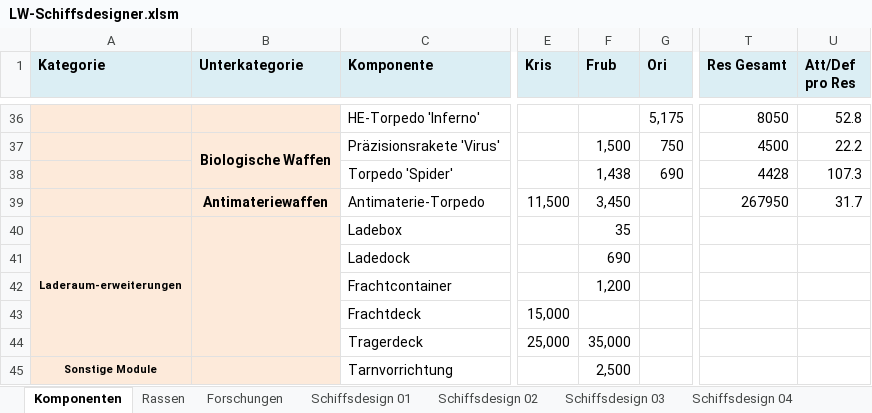
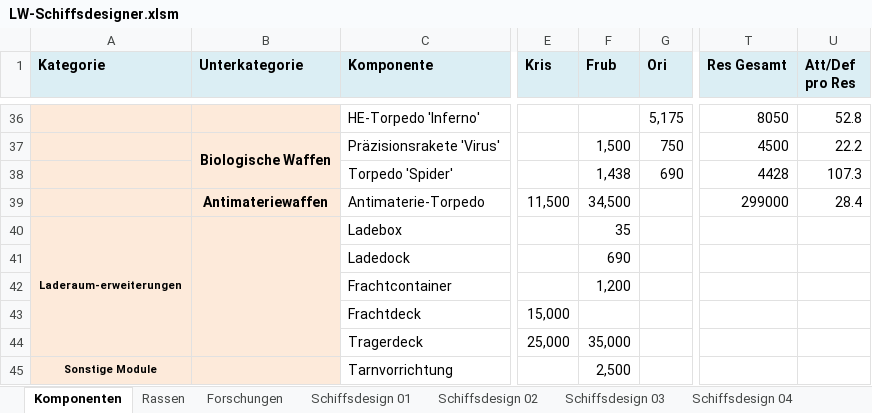
Before and after one commit to foscoj/lw-community, an Excel workbook: Schiffsdesigner/LW-Schiffsdesigner.xlsm, sheet Komponenten, drawn as a sheet; only a part is shown, gaps mark what is left out; values as stored, in another font and other column widths than the file's, no borders; conditional formats not drawn; the diff names each change by its address in the sheet, - before the commit and + after, or states it on an @@ line.

```diff
--- a/Schiffsdesigner/LW-Schiffsdesigner.xlsm (sheet Komponenten)
+++ b/Schiffsdesigner/LW-Schiffsdesigner.xlsm (sheet Komponenten)
-F39 (Frub): 3,450
+F39 (Frub): 34,500
-T39 (Res Gesamt): 267950
+T39 (Res Gesamt): 299000
-U39 (Att/Def pro Res): 31.7
+U39 (Att/Def pro Res): 28.4
```
Also changed, not shown: sheet Schiffsdesign 01, sheet Schiffsübersicht, sheet Releasenotes, sheet Schiffsdesign 02, sheet Schiffsdesign 03, hidden cells, 1 other file.
